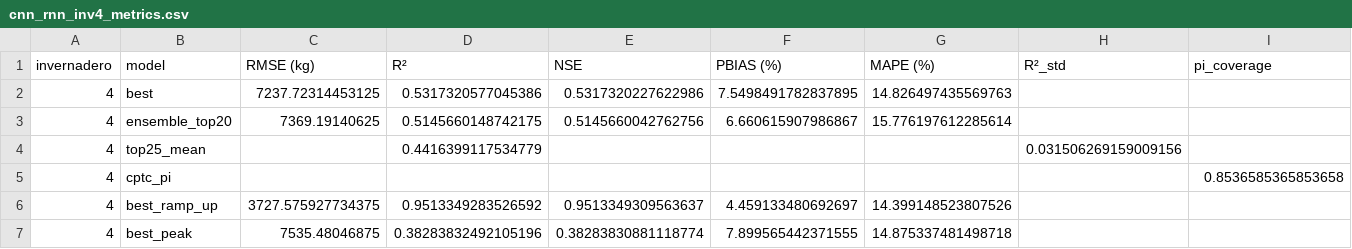
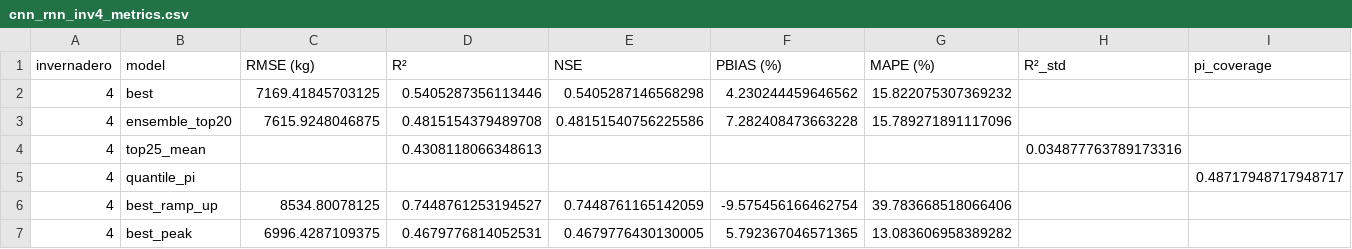
Before and after one commit to JosueT1212/huerta-prediction, a CSV file: Models/results/cnn_rnn_inv4_metrics.csv, drawn as a sheet; only a part is shown; removed rows and columns are numbered as before the commit, all else as after; rows hold the shown columns only; the diff names each change by its address in the sheet, - before the commit and + after, or states it on an @@ line.

```diff
--- a/Models/results/cnn_rnn_inv4_metrics.csv
+++ b/Models/results/cnn_rnn_inv4_metrics.csv
-C2 (RMSE (kg)): 7237.72314453125
+C2 (RMSE (kg)): 7169.41845703125
-D2 (R²): 0.5317320577045386
+D2 (R²): 0.5405287356113446
-E2 (NSE): 0.5317320227622986
+E2 (NSE): 0.5405287146568298
-F2 (PBIAS (%)): 7.5498491782837895
+F2 (PBIAS (%)): 4.230244459646562
-G2 (MAPE (%)): 14.826497435569763
+G2 (MAPE (%)): 15.822075307369232
-C3 (RMSE (kg)): 7369.19140625
+C3 (RMSE (kg)): 7615.9248046875
-D3 (R²): 0.5145660148742175
+D3 (R²): 0.4815154379489708
-E3 (NSE): 0.5145660042762756
+E3 (NSE): 0.48151540756225586
-F3 (PBIAS (%)): 6.660615907986867
+F3 (PBIAS (%)): 7.282408473663228
-G3 (MAPE (%)): 15.776197612285614
+G3 (MAPE (%)): 15.789271891117096
-D4 (R²): 0.4416399117534779
+D4 (R²): 0.4308118066348613
-H4 (R²_std): 0.031506269159009156
+H4 (R²_std): 0.034877763789173316
-row 5: 4 | cptc_pi |  |  |  |  |  |  | 0.8536585365853658
+row 5: 4 | quantile_pi |  |  |  |  |  |  | 0.48717948717948717
-C6 (RMSE (kg)): 3727.575927734375
+C6 (RMSE (kg)): 8534.80078125
-D6 (R²): 0.9513349283526592
+D6 (R²): 0.7448761253194527
-E6 (NSE): 0.9513349309563637
+E6 (NSE): 0.7448761165142059
-F6 (PBIAS (%)): 4.459133480692697
+F6 (PBIAS (%)): -9.575456166462754
-G6 (MAPE (%)): 14.399148523807526
+G6 (MAPE (%)): 39.783668518066406
-C7 (RMSE (kg)): 7535.48046875
+C7 (RMSE (kg)): 6996.4287109375
-D7 (R²): 0.38283832492105196
+D7 (R²): 0.4679776814052531
-E7 (NSE): 0.38283830881118774
+E7 (NSE): 0.4679776430130005
-F7 (PBIAS (%)): 7.899565442371555
+F7 (PBIAS (%)): 5.792367046571365
-G7 (MAPE (%)): 14.875337481498718
+G7 (MAPE (%)): 13.083606958389282
```
Also changed, not shown: Models/results/cnn_rnn_inv3_metrics.csv, 17 other files.
